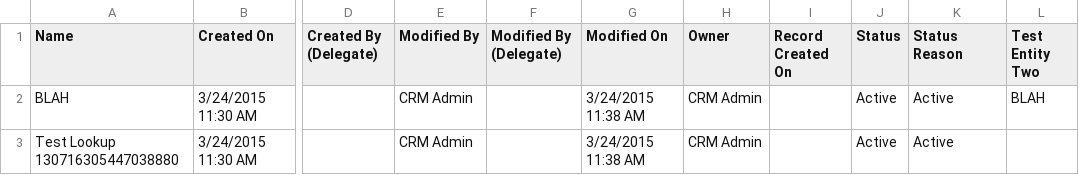
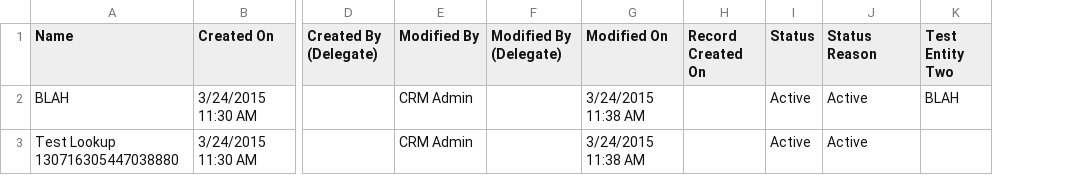
Before and after one commit to josephmcmac/JM-Dataverse-Toolbelt, a CSV file: JosephM.Deployment.Test/Files/Test Entity Three.csv, drawn as a sheet; only a part is shown, gaps mark what is left out; the diff names each change by its address in the sheet, - before the commit and + after, or states it on an @@ line.

Commit message:
Remove owner in test import files & fix incorrect variable reference

```diff
--- a/JosephM.Deployment.Test/Files/Test Entity Three.csv
+++ b/JosephM.Deployment.Test/Files/Test Entity Three.csv
-column H (Owner), rows 2-3: CRM Admin | CRM Admin
```
Also changed, not shown: JosephM.Deployment.Test/Files/Test Entity Two.csv, 1 other file.
